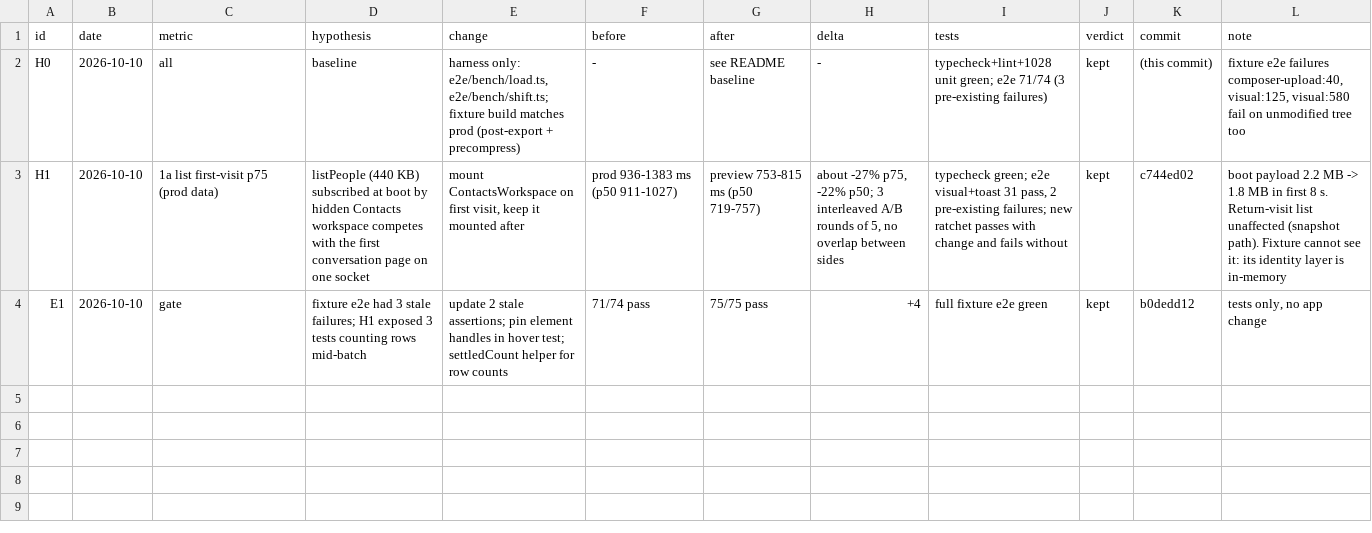
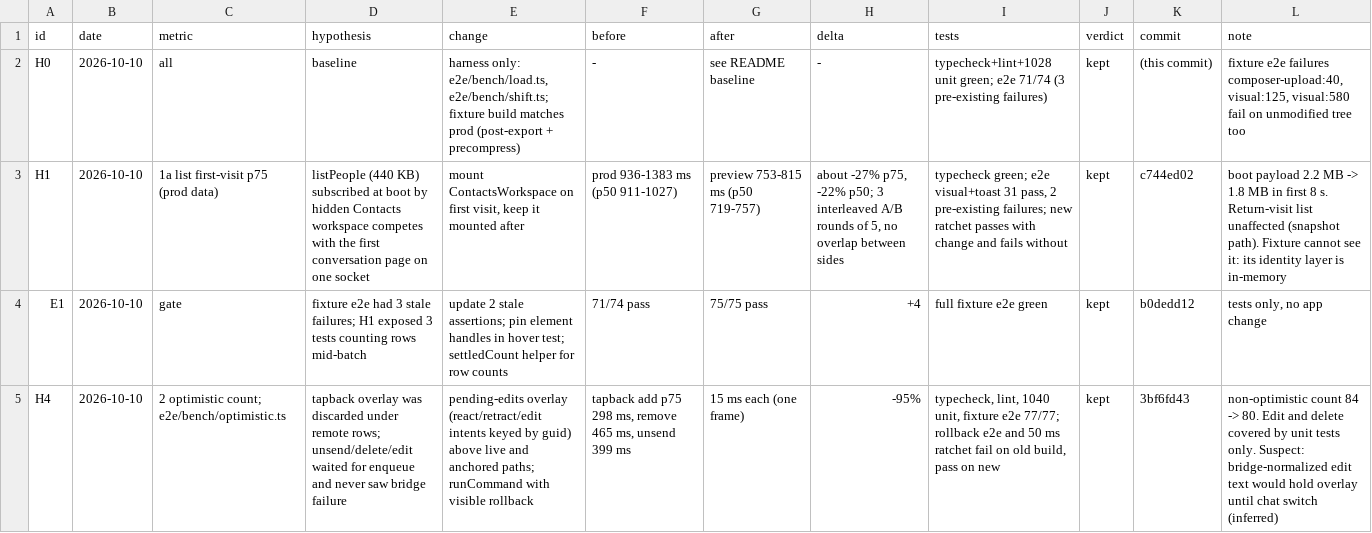
Before and after one commit to mimen/master-db, a TSV file: apps/imsg/docs/hillclimb/decisions.tsv, drawn as a sheet; the diff names each change by its address in the sheet, - before the commit and + after, or states it on an @@ line.

```diff
--- a/apps/imsg/docs/hillclimb/decisions.tsv
+++ b/apps/imsg/docs/hillclimb/decisions.tsv
+row 5: H4 | 2026-10-10 | 2 optimistic count; e2e/bench/optimistic.ts | tapback overlay was discarded under remote rows; unsend/delete/edit waited for enqueue and never saw bridge failure | pending-edits overlay (react/retract/edit intents keyed by guid) above live and anchored paths; runCommand with visible rollback | tapback add p75 298 ms, remove 465 ms, unsend 399 ms | 15 ms each (one frame) | -95% | typecheck, lint, 1040 unit, fixture e2e 77/77; rollback e2e and 50 ms ratchet fail on old build, pass on new | kept | 3bf6fd43 | non-optimistic count 84 -> 80. Edit and delete covered by unit tests only. Suspect: bridge-normalized edit text would hold overlay until chat switch (inferred)
```
Also changed, not shown: 1 other file.
